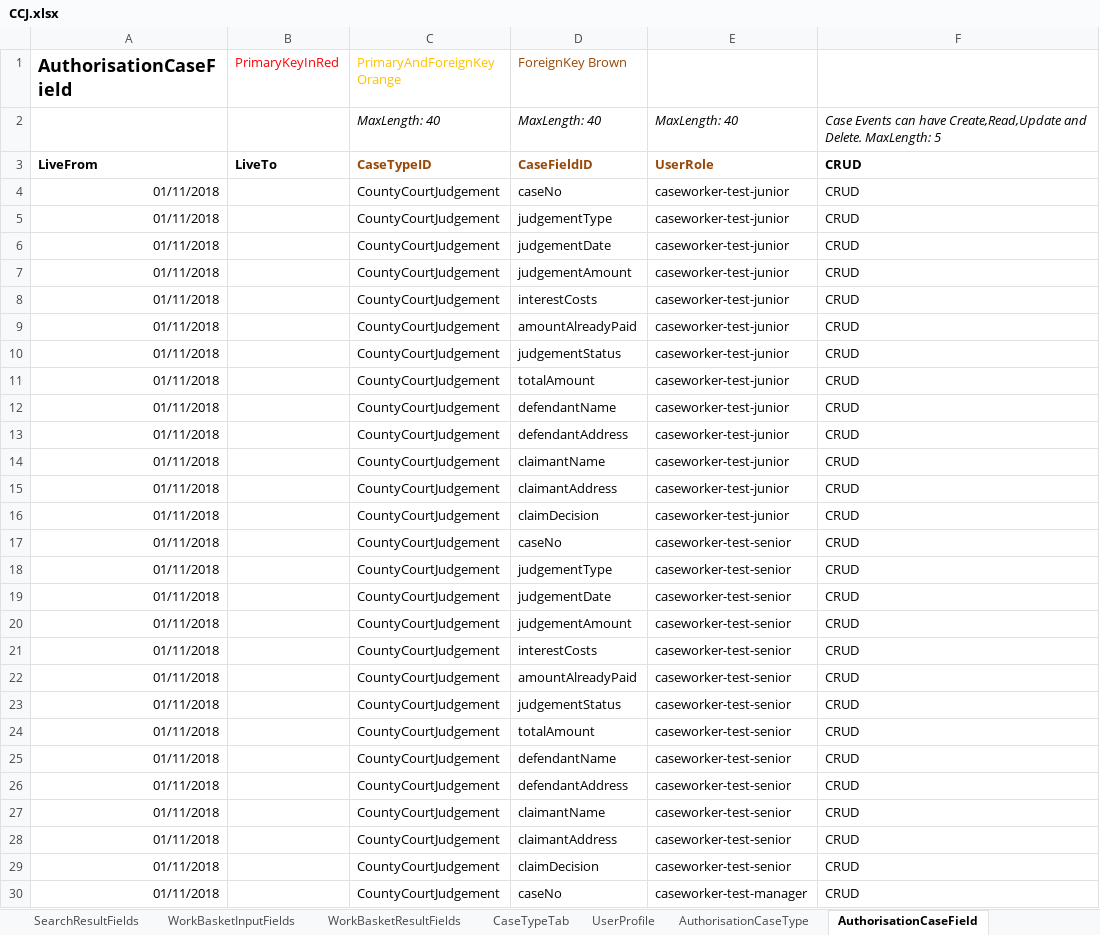
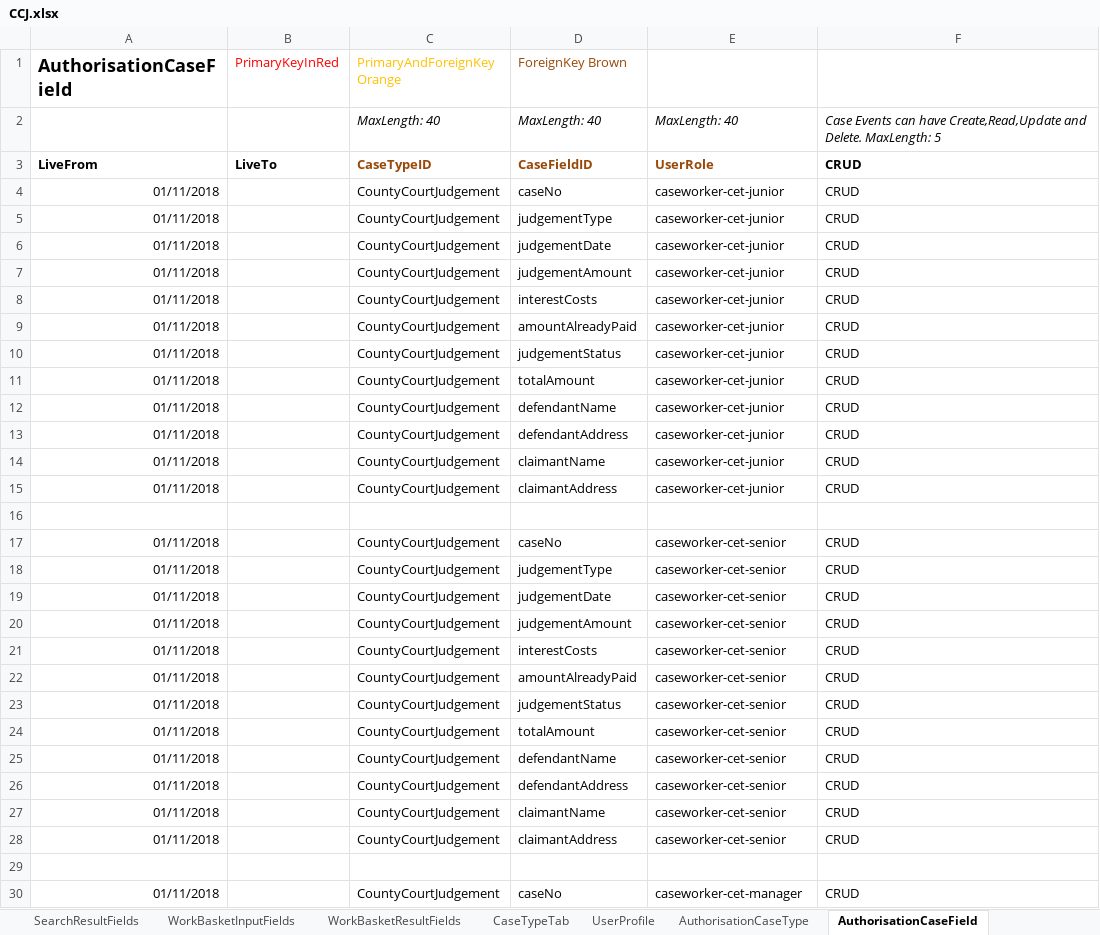
Before and after one commit to hmcts/cet-online-application, an Excel workbook: ccd_configuration/CCJ.xlsx, sheet AuthorisationCaseField, drawn as a sheet; only a part is shown; values as stored, in another font and other column widths than the file's, no borders; the diff covers the shown part only; the diff names each change by its address in the sheet, - before the commit and + after, or states it on an @@ line.

Commit message:
Update CCD configuration for Judgement store

```diff
--- a/ccd_configuration/CCJ.xlsx (sheet AuthorisationCaseField)
+++ b/ccd_configuration/CCJ.xlsx (sheet AuthorisationCaseField)
-E4:E15: caseworker-test-junior
+E4:E15: caseworker-cet-junior
-row 16: 01/11/2018 |  | CountyCourtJudgement | claimDecision | caseworker-test-junior | CRUD
+row 16: (empty)
-E17:E28: caseworker-test-senior
+E17:E28: caseworker-cet-senior
-row 29: 01/11/2018 |  | CountyCourtJudgement | claimDecision | caseworker-test-senior | CRUD
+row 29: (empty)
-E30: caseworker-test-manager
+E30: caseworker-cet-manager
```
Also changed, not shown: 1 removed row and 28 edited cells elsewhere in this sheet, sheet AuthorisationCaseEvent, sheet AuthorisationCaseState, sheet CaseEventToFields, sheet CaseEvent, sheet CaseField, sheet FixedLists, 6 more sheets.
